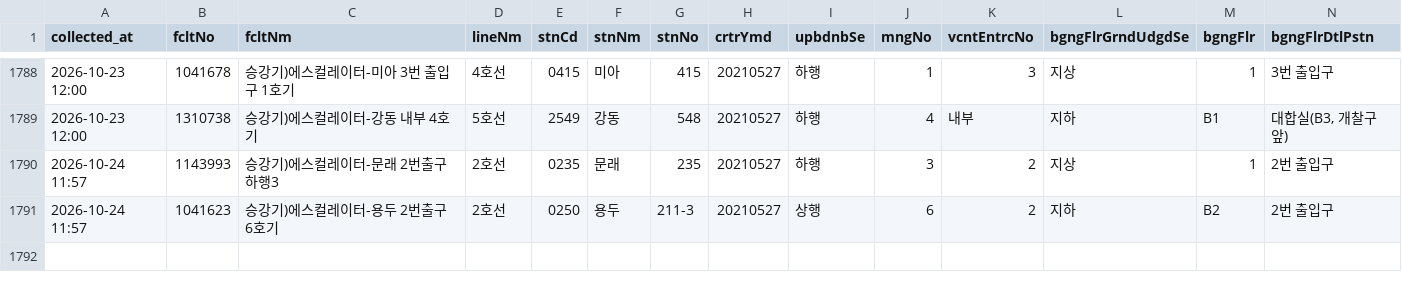
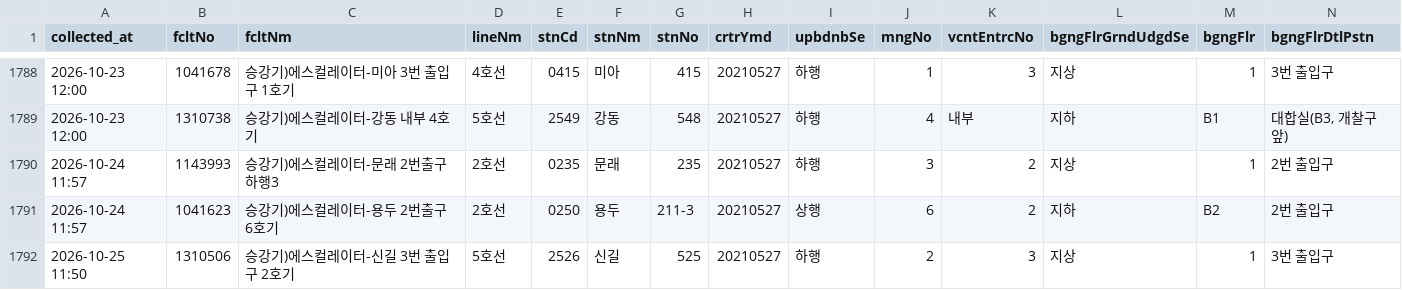
Before and after one commit to SeoyeonKoh/ieum-mobility-support, a CSV file: data/escalator.csv, drawn as a sheet; only a part is shown, gaps mark what is left out; rows hold the shown columns only; the diff names each change by its address in the sheet, - before the commit and + after, or states it on an @@ line.

```diff
--- a/data/escalator.csv
+++ b/data/escalator.csv
+row 1792: 2026-10-25 11:50 | 1310506 | 승강기)에스컬레이터-신길 3번 출입구 2호기 | 5호선 | 2526 | 신길 | 525 | 20210527 | 하행 | 2 | 3 | 지상 | 1 | 3번 출입구
```
Also changed, not shown: data/elevator_status.csv, 1 other file.
